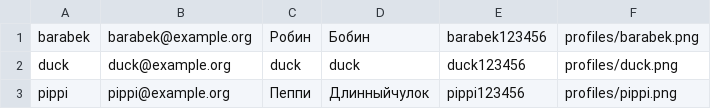
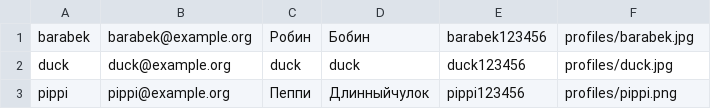
Before and after one commit to belyashnikovatn/foodgram, a CSV file: backend/recipes/data/users.csv, drawn as a sheet.

Commit message:
Made loaddata recipe + change entrypoint + fix small errors

```diff
--- a/backend/recipes/data/users.csv
+++ b/backend/recipes/data/users.csv
@@ -1,3 +1,3 @@
-barabek,barabek@example.org,Робин,Бобин,barabek123456,profiles/barabek.png
-duck,duck@example.org,duck,duck,duck123456,profiles/duck.png
+barabek,barabek@example.org,Робин,Бобин,barabek123456,profiles/barabek.jpg
+duck,duck@example.org,duck,duck,duck123456,profiles/duck.jpg
 pippi,pippi@example.org,Пеппи,Длинныйчулок,pippi123456,profiles/pippi.png
```
Also changed, not shown: 11 other files.
